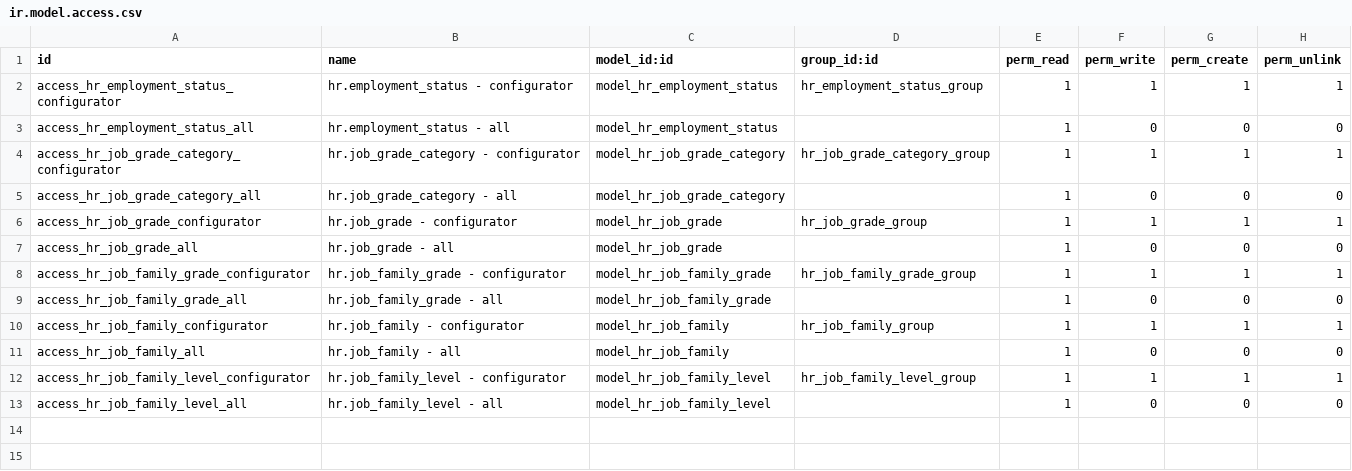
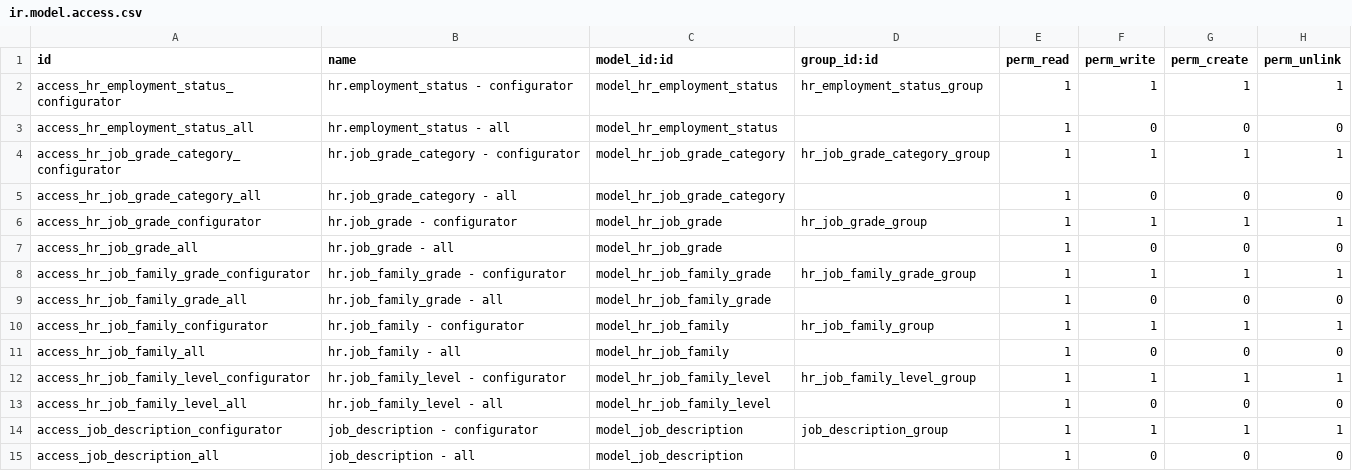
Before and after one commit to open-synergy/opnsynid-hr-employee-directory, a CSV file: ssi_hr_employee/security/ir.model.access.csv, drawn as a sheet.

Commit message:
[UPD] ssi_hr_employee
* Penambahan job description

```diff
--- a/ssi_hr_employee/security/ir.model.access.csv
+++ b/ssi_hr_employee/security/ir.model.access.csv
@@ -13 +13,3 @@ access_hr_job_family_level_configurator,hr.job_family_level - configurator,model
 access_hr_job_family_level_all,hr.job_family_level - all,model_hr_job_family_level,,1,0,0,0
+access_job_description_configurator,job_description - configurator,model_job_description,job_description_group,1,1,1,1
+access_job_description_all,job_description - all,model_job_description,,1,0,0,0
```
Also changed, not shown: 9 other files.
